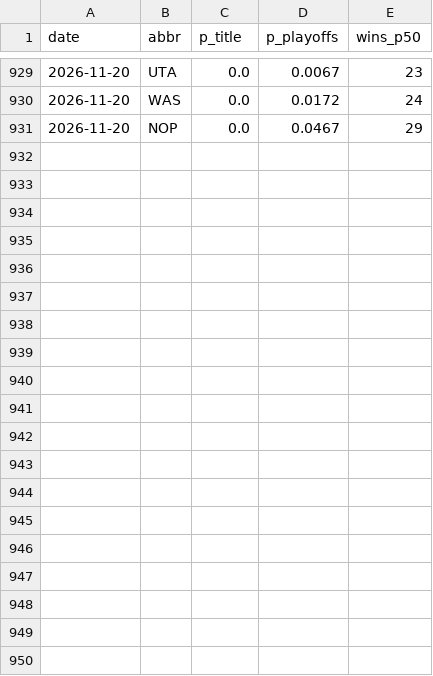
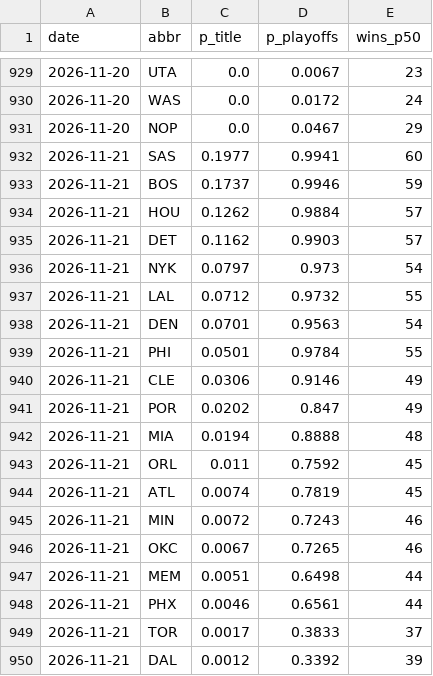
Before and after one commit to Benjamin-Swanson/NBA_Predictor_Model, a CSV file: data/season_outlook_history.csv, drawn as a sheet; only a part is shown, gaps mark what is left out; the diff covers the shown part only.

```diff
--- a/data/season_outlook_history.csv
+++ b/data/season_outlook_history.csv
@@ -931 +931,20 @@ date,abbr,p_title,p_playoffs,wins_p50
 2026-11-20,NOP,0.0,0.0467,29
+2026-11-21,SAS,0.1977,0.9941,60
+2026-11-21,BOS,0.1737,0.9946,59
+2026-11-21,HOU,0.1262,0.9884,57
+2026-11-21,DET,0.1162,0.9903,57
+2026-11-21,NYK,0.0797,0.973,54
+2026-11-21,LAL,0.0712,0.9732,55
+2026-11-21,DEN,0.0701,0.9563,54
+2026-11-21,PHI,0.0501,0.9784,55
+2026-11-21,CLE,0.0306,0.9146,49
+2026-11-21,POR,0.0202,0.847,49
+2026-11-21,MIA,0.0194,0.8888,48
+2026-11-21,ORL,0.011,0.7592,45
+2026-11-21,ATL,0.0074,0.7819,45
+2026-11-21,MIN,0.0072,0.7243,46
+2026-11-21,OKC,0.0067,0.7265,46
+2026-11-21,MEM,0.0051,0.6498,44
+2026-11-21,PHX,0.0046,0.6561,44
+2026-11-21,TOR,0.0017,0.3833,37
+2026-11-21,DAL,0.0012,0.3392,39
```
Also changed, not shown: 11 added rows elsewhere in this file, 5 other files.
